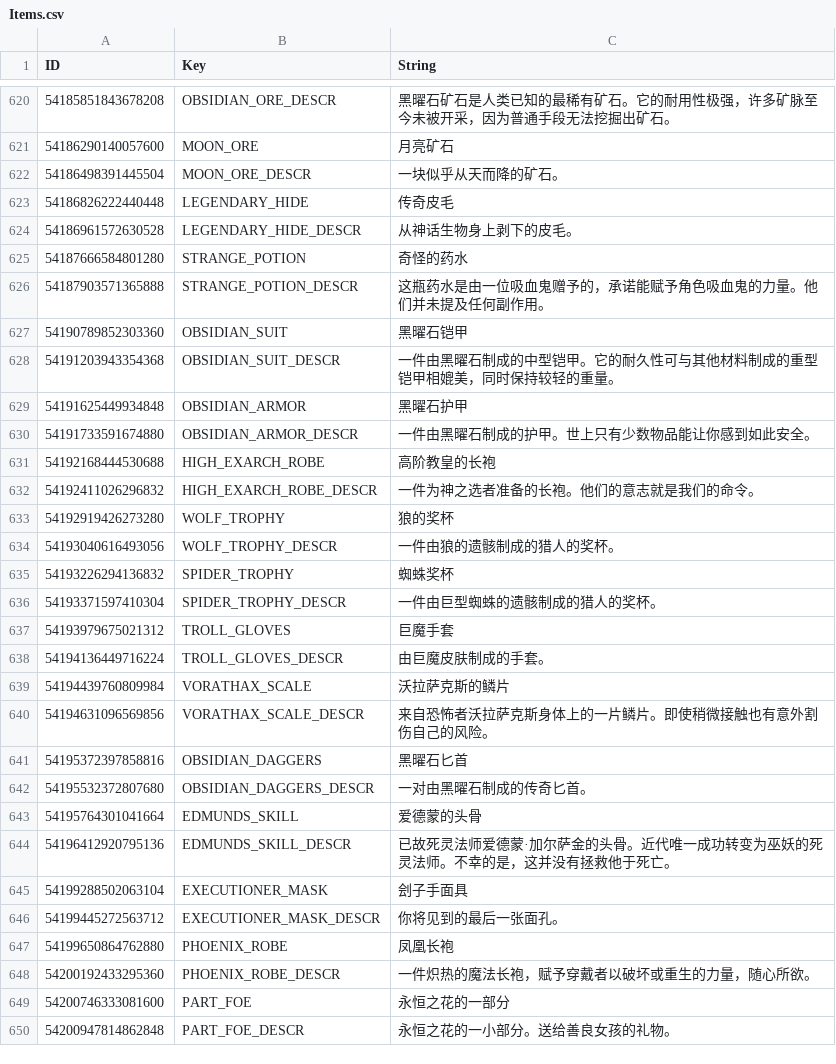
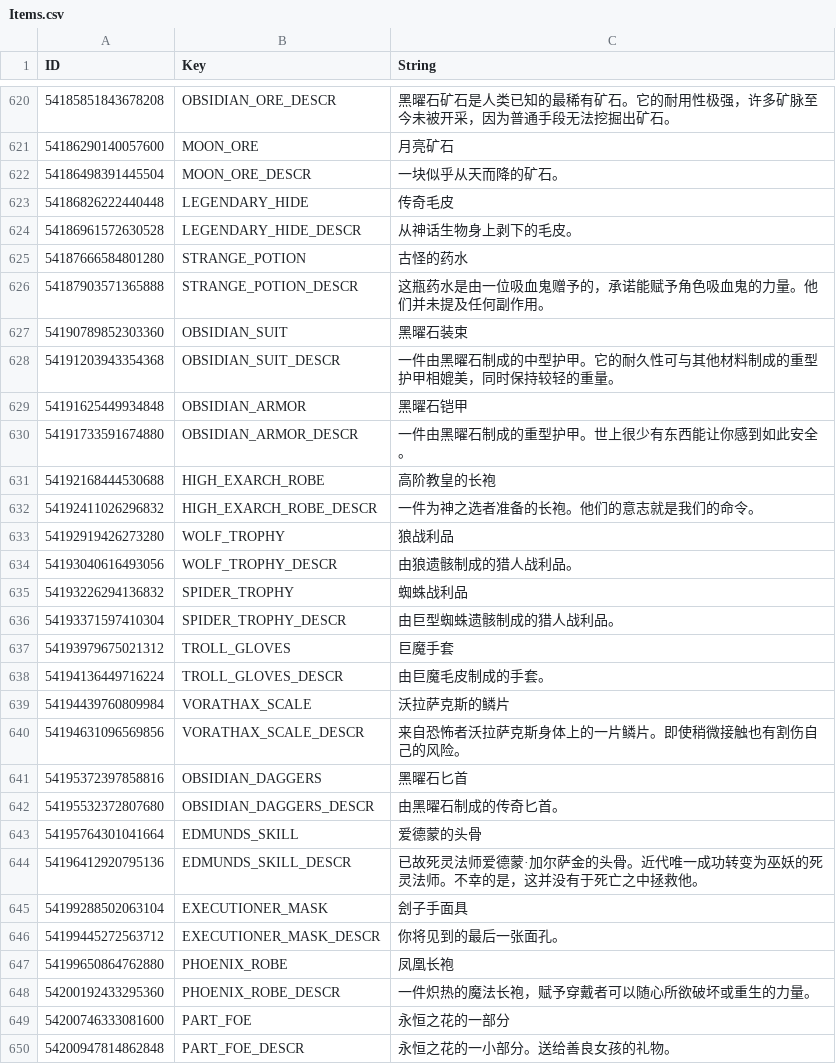
Before and after one commit to AlisonAirline/Our-Adventurer-Guild-Chinese-Localization, a CSV file: CustomTranslation/Items.csv, drawn as a sheet; only a part is shown, gaps mark what is left out; the diff covers the shown part only.

```diff
--- a/CustomTranslation/Items.csv
+++ b/CustomTranslation/Items.csv
@@ -624,24 +624,24 @@
 54186498391445504,MOON_ORE_DESCR,一块似乎从天而降的矿石。
-54186826222440448,LEGENDARY_HIDE,传奇皮毛
-54186961572630528,LEGENDARY_HIDE_DESCR,从神话生物身上剥下的皮毛。
-54187666584801280,STRANGE_POTION,奇怪的药水
+54186826222440448,LEGENDARY_HIDE,传奇毛皮
+54186961572630528,LEGENDARY_HIDE_DESCR,从神话生物身上剥下的毛皮。
+54187666584801280,STRANGE_POTION,古怪的药水
 54187903571365888,STRANGE_POTION_DESCR,这瓶药水是由一位吸血鬼赠予的，承诺能赋予角色吸血鬼的力量。他们并未提及任何副作用。
-54190789852303360,OBSIDIAN_SUIT,黑曜石铠甲
-54191203943354368,OBSIDIAN_SUIT_DESCR,一件由黑曜石制成的中型铠甲。它的耐久性可与其他材料制成的重型铠甲相媲美，同时保持较轻的重量。
-54191625449934848,OBSIDIAN_ARMOR,黑曜石护甲
-54191733591674880,OBSIDIAN_ARMOR_DESCR,一件由黑曜石制成的护甲。世上只有少数物品能让你感到如此安全。
+54190789852303360,OBSIDIAN_SUIT,黑曜石装束
+54191203943354368,OBSIDIAN_SUIT_DESCR,一件由黑曜石制成的中型护甲。它的耐久性可与其他材料制成的重型护甲相媲美，同时保持较轻的重量。
+54191625449934848,OBSIDIAN_ARMOR,黑曜石铠甲
+54191733591674880,OBSIDIAN_ARMOR_DESCR,一件由黑曜石制成的重型护甲。世上很少有东西能让你感到如此安全。
 54192168444530688,HIGH_EXARCH_ROBE,高阶教皇的长袍
 54192411026296832,HIGH_EXARCH_ROBE_DESCR,一件为神之选者准备的长袍。他们的意志就是我们的命令。
-54192919426273280,WOLF_TROPHY,狼的奖杯
-54193040616493056,WOLF_TROPHY_DESCR,一件由狼的遗骸制成的猎人的奖杯。
-54193226294136832,SPIDER_TROPHY,蜘蛛奖杯
-54193371597410304,SPIDER_TROPHY_DESCR,一件由巨型蜘蛛的遗骸制成的猎人的奖杯。
+54192919426273280,WOLF_TROPHY,狼战利品
+54193040616493056,WOLF_TROPHY_DESCR,由狼遗骸制成的猎人战利品。
+54193226294136832,SPIDER_TROPHY,蜘蛛战利品
+54193371597410304,SPIDER_TROPHY_DESCR,由巨型蜘蛛遗骸制成的猎人战利品。
 54193979675021312,TROLL_GLOVES,巨魔手套
-54194136449716224,TROLL_GLOVES_DESCR,由巨魔皮肤制成的手套。
+54194136449716224,TROLL_GLOVES_DESCR,由巨魔毛皮制成的手套。
 54194439760809984,VORATHAX_SCALE,沃拉萨克斯的鳞片
-54194631096569856,VORATHAX_SCALE_DESCR,来自恐怖者沃拉萨克斯身体上的一片鳞片。即使稍微接触也有意外割伤自己的风险。
+54194631096569856,VORATHAX_SCALE_DESCR,来自恐怖者沃拉萨克斯身体上的一片鳞片。即使稍微接触也有割伤自己的风险。
 54195372397858816,OBSIDIAN_DAGGERS,黑曜石匕首
-54195532372807680,OBSIDIAN_DAGGERS_DESCR,一对由黑曜石制成的传奇匕首。
+54195532372807680,OBSIDIAN_DAGGERS_DESCR,由黑曜石制成的传奇匕首。
 54195764301041664,EDMUNDS_SKILL,爱德蒙的头骨
-54196412920795136,EDMUNDS_SKILL_DESCR,已故死灵法师爱德蒙·加尔萨金的头骨。近代唯一成功转变为巫妖的死灵法师。不幸的是，这并没有拯救他于死亡。
+54196412920795136,EDMUNDS_SKILL_DESCR,已故死灵法师爱德蒙·加尔萨金的头骨。近代唯一成功转变为巫妖的死灵法师。不幸的是，这并没有于死亡之中拯救他。
 54199288502063104,EXECUTIONER_MASK,刽子手面具
@@ -649,3 +649,3 @@
 54199650864762880,PHOENIX_ROBE,凤凰长袍
-54200192433295360,PHOENIX_ROBE_DESCR,一件炽热的魔法长袍，赋予穿戴者以破坏或重生的力量，随心所欲。
+54200192433295360,PHOENIX_ROBE_DESCR,一件炽热的魔法长袍，赋予穿戴者可以随心所欲破坏或重生的力量。
 54200746333081600,PART_FOE,永恒之花的一部分
```
Also changed, not shown: 86 edited cells elsewhere in this file.
